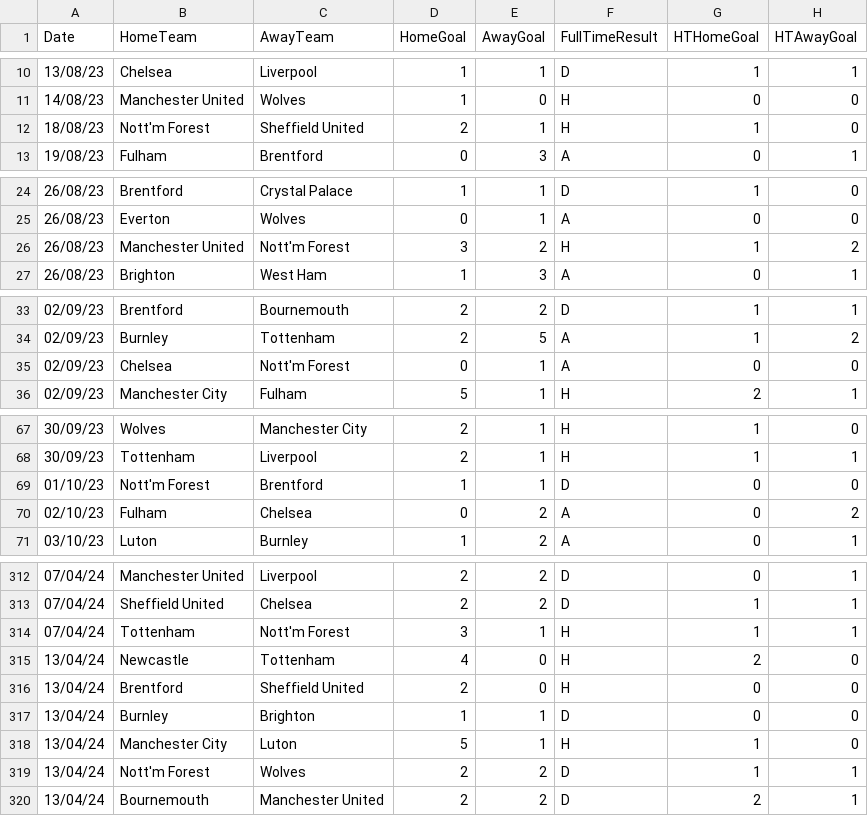
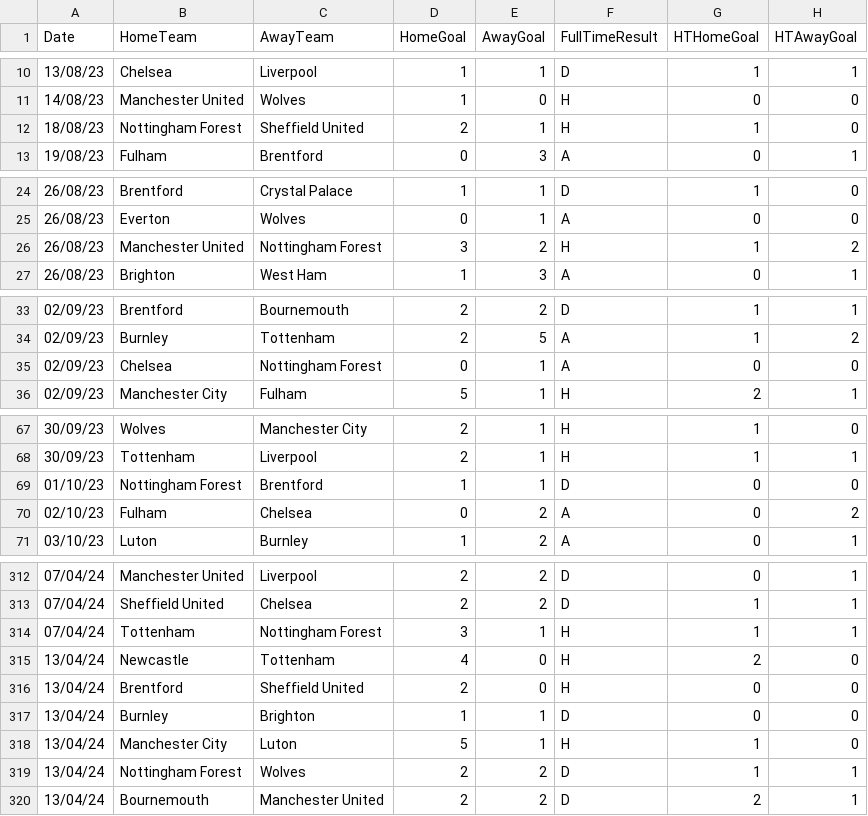
Before and after one commit to Soglo3006/PL-prediction-matchs, a CSV file: season-2324.csv, drawn as a sheet; only a part is shown, gaps mark what is left out; the diff covers the shown part only; the diff names each change by its address in the sheet, - before the commit and + after, or states it on an @@ line.

```diff
--- a/season-2324.csv
+++ b/season-2324.csv
-B12 (HomeTeam): Nott'm Forest
+B12 (HomeTeam): Nottingham Forest
-C26 (AwayTeam): Nott'm Forest
+C26 (AwayTeam): Nottingham Forest
-C35 (AwayTeam): Nott'm Forest
+C35 (AwayTeam): Nottingham Forest
-B69 (HomeTeam): Nott'm Forest
+B69 (HomeTeam): Nottingham Forest
-C314 (AwayTeam): Nott'm Forest
+C314 (AwayTeam): Nottingham Forest
-B319 (HomeTeam): Nott'm Forest
+B319 (HomeTeam): Nottingham Forest
```
Also changed, not shown: 32 edited cells elsewhere in this file, premier-player-23-24.csv, 1 other file.
